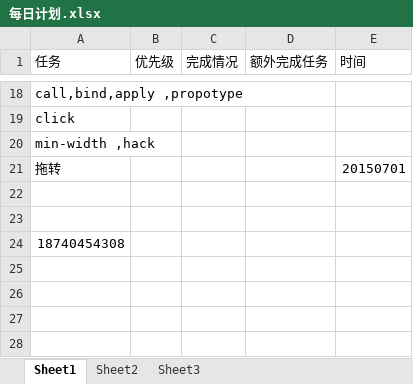
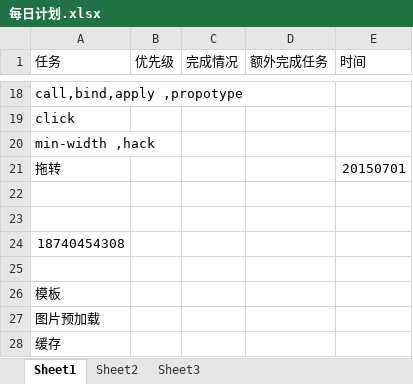
Before and after one commit to lanma121/MYFILE, an Excel workbook: myInfo/每日计划.xlsx, sheet Sheet1, drawn as a sheet; only a part is shown, gaps mark what is left out; values as stored, in another font and other column widths than the file's, no borders; the diff names each change by its address in the sheet, - before the commit and + after, or states it on an @@ line.

```diff
--- a/myInfo/每日计划.xlsx (sheet Sheet1)
+++ b/myInfo/每日计划.xlsx (sheet Sheet1)
+row 25: (empty)
+row 26: 模板
+row 27: 图片预加载
+row 28: 缓存
```
Also changed, not shown: 4 other files.
